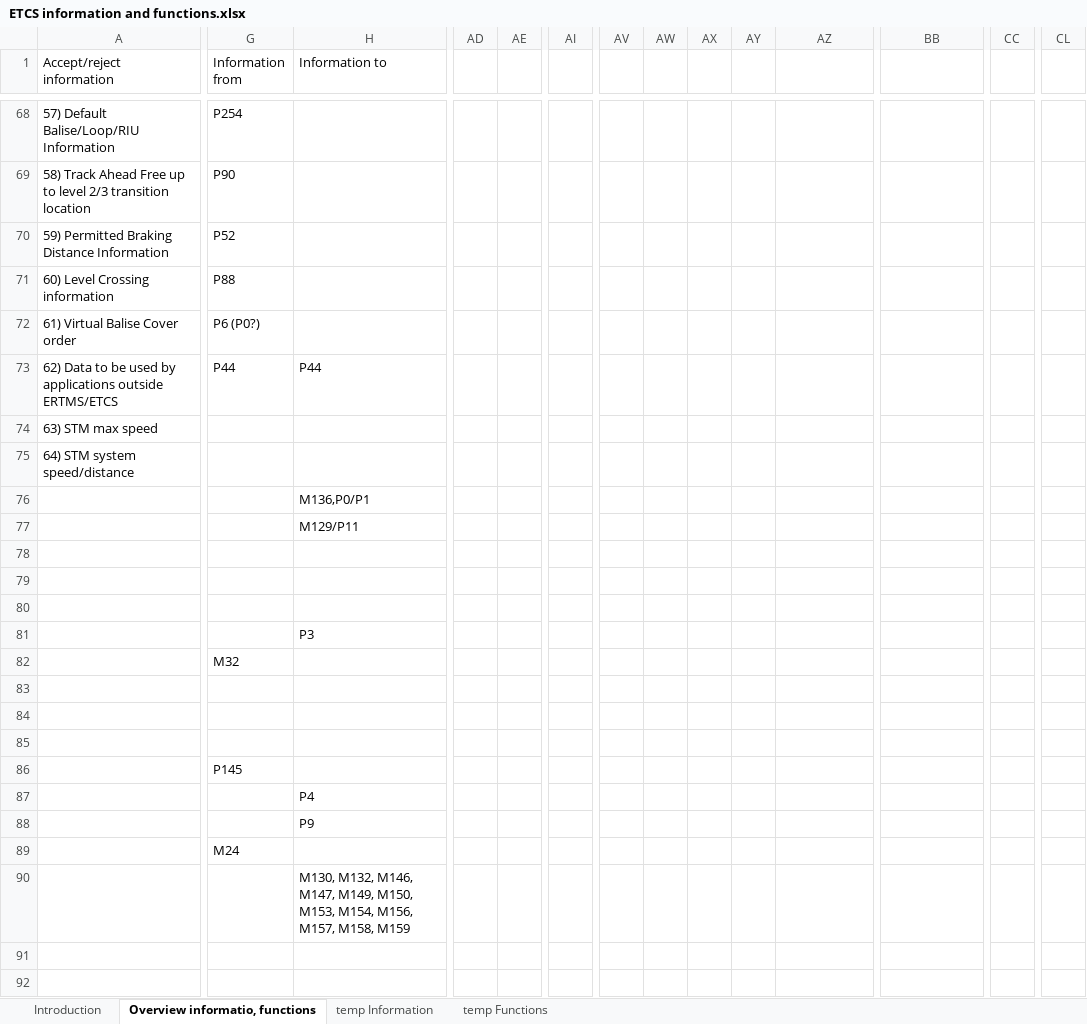
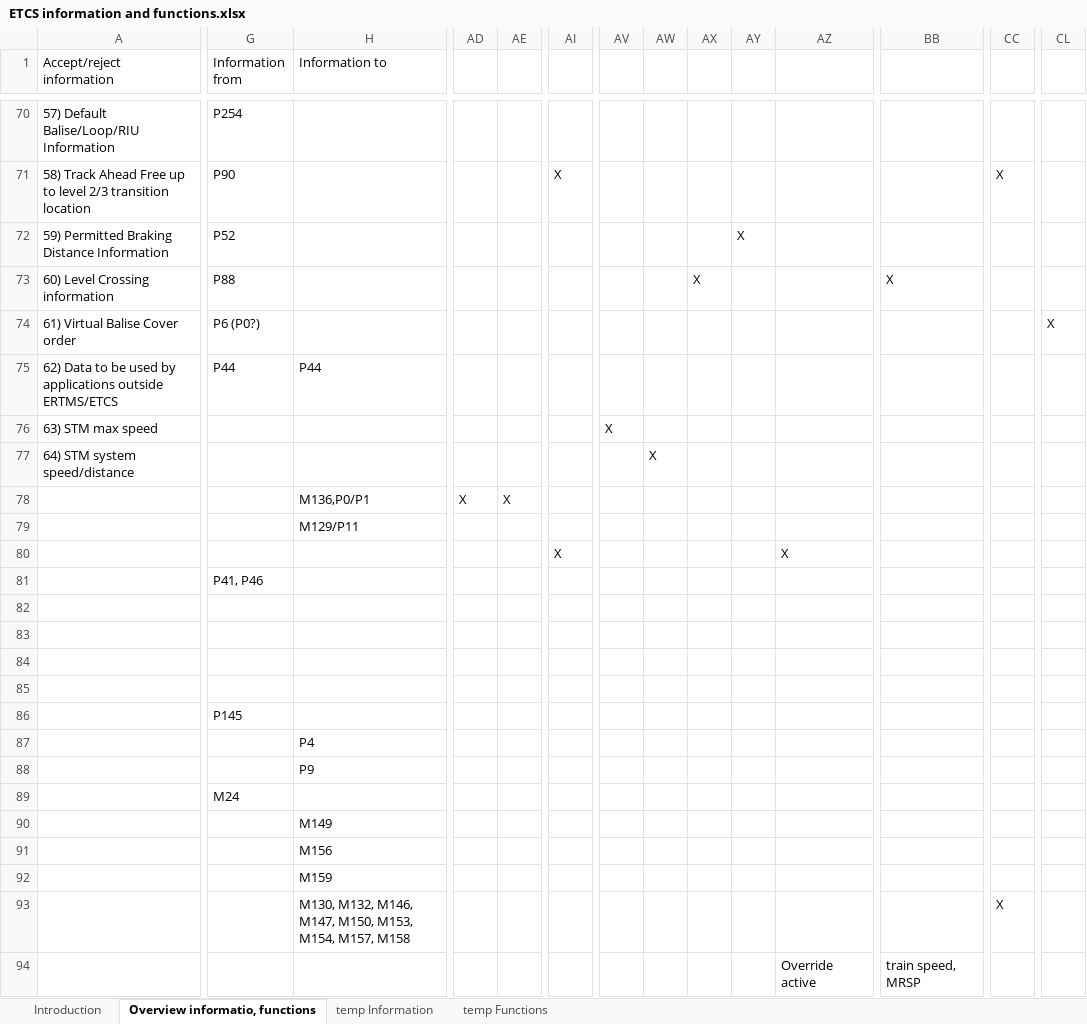
Before and after one commit to openETCS/SRS-Analysis, an Excel workbook: System Analysis/WorkingRepository/GroupDB/ETCS information and functions.xlsx, sheet Overview informatio, functions, drawn as a sheet; only a part is shown, gaps mark what is left out; values as stored, in another font and other column widths than the file's, no cell formats; removed rows and columns are numbered as before the commit, all else as after; rows hold the shown columns only; the diff covers the shown part only; the diff names each change by its address in the sheet, - before the commit and + after, or states it on an @@ line.

```diff
--- a/System Analysis/WorkingRepository/GroupDB/ETCS information and functions.xlsx (sheet Overview informatio, functions)
+++ b/System Analysis/WorkingRepository/GroupDB/ETCS information and functions.xlsx (sheet Overview informatio, functions)
-AI71: (empty)
+AI71: X
-CC71: (empty)
+CC71: X
-AY72: (empty)
+AY72: X
-AX73: (empty)
+AX73: X
-BB73: (empty)
+BB73: X
-CL74: (empty)
+CL74: X
-AV76: (empty)
+AV76: X
-AW77: (empty)
+AW77: X
-AD78: (empty)
+AD78: X
-AE78: (empty)
+AE78: X
-AI80: (empty)
+AI80: X
-AZ80: (empty)
+AZ80: X
-G81 (Information from): (empty)
+G81 (Information from): P41, P46
-row 81:  |  | P3
-row 82:  | M32
-H90 (Information to): M130, M132, M146, M147, M149, M150, M153, M154, M156, M157, M158, M159
+H90 (Information to): M149
-row 91: (empty)
+row 91:  |  | M156
+row 92:  |  | M159
+row 93:  |  | M130, M132, M146, M147, M150, M153, M154, M157, M158 |  |  |  |  |  |  |  |  |  | X
+row 94:  |  |  |  |  |  |  |  |  |  | Override active | train speed, MRSP
```
Also changed, not shown: 2 added rows, 68 edited cells and merged cells elsewhere in this sheet, cell formats.
